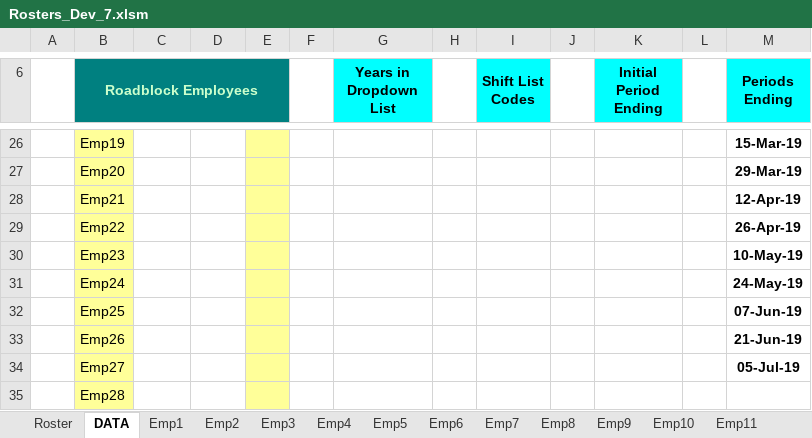
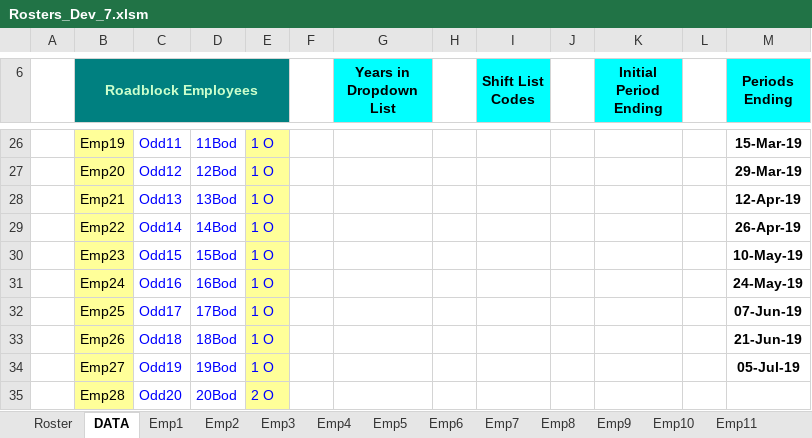
Before and after one commit to Blackpotch/Rosters17Dev, an Excel workbook: Rosters_Dev_7.xlsm, sheet DATA, drawn as a sheet; only a part is shown, gaps mark what is left out; values as stored, in another font and other column widths than the file's, no borders; charts and pictures not drawn; the diff covers the shown part only; the diff names each change by its address in the sheet, - before the commit and + after, or states it on an @@ line.

```diff
--- a/Rosters_Dev_7.xlsm (sheet DATA)
+++ b/Rosters_Dev_7.xlsm (sheet DATA)
-C26: (empty)
+C26: Odd11
-D26: (empty)
+D26: 11Bod
-E26:E34: (empty)
+E26:E34: 1 O
-C27: (empty)
+C27: Odd12
-D27: (empty)
+D27: 12Bod
-C28: (empty)
+C28: Odd13
-D28: (empty)
+D28: 13Bod
-C29: (empty)
+C29: Odd14
-D29: (empty)
+D29: 14Bod
-C30: (empty)
+C30: Odd15
-D30: (empty)
+D30: 15Bod
-C31: (empty)
+C31: Odd16
-D31: (empty)
+D31: 16Bod
-C32: (empty)
+C32: Odd17
-D32: (empty)
+D32: 17Bod
-C33: (empty)
+C33: Odd18
-D33: (empty)
+D33: 18Bod
-C34: (empty)
+C34: Odd19
-D34: (empty)
+D34: 19Bod
-C35: (empty)
+C35: Odd20
-D35: (empty)
+D35: 20Bod
-E35: (empty)
+E35: 2 O
```
Also changed, not shown: 33 edited cells elsewhere in this sheet, sheet Roster, sheet Summary, sheet Emp1, sheet Emp10, sheet Emp11, sheet Emp12, 2 more sheets, formulas that keep their value, charts or pictures, 1 other file.
